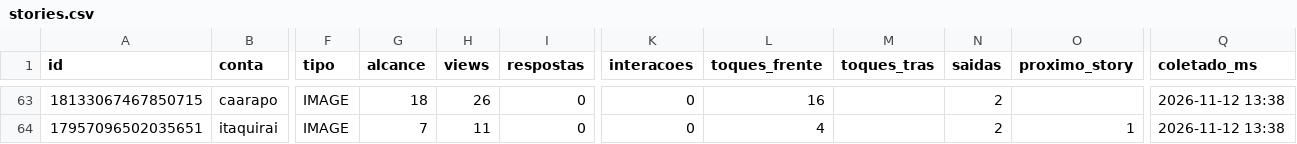
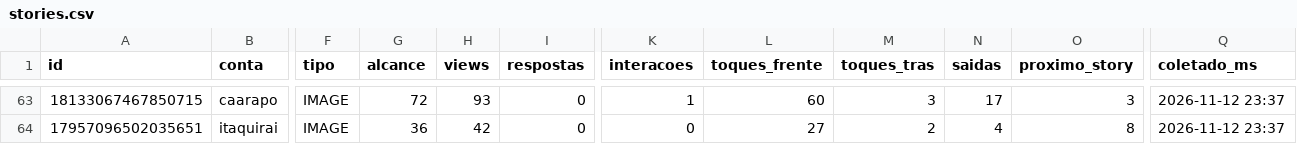
Before and after one commit to aliffstefano/Socialmidia, a CSV file: dados/stories.csv, drawn as a sheet; only a part is shown, gaps mark what is left out; the diff covers the shown part only; the diff names each change by its address in the sheet, - before the commit and + after, or states it on an @@ line.

```diff
--- a/dados/stories.csv
+++ b/dados/stories.csv
-G63 (alcance): 18
+G63 (alcance): 72
-H63 (views): 26
+H63 (views): 93
-K63 (interacoes): 0
+K63 (interacoes): 1
-L63 (toques_frente): 16
+L63 (toques_frente): 60
-M63 (toques_tras): (empty)
+M63 (toques_tras): 3
-N63 (saidas): 2
+N63 (saidas): 17
-O63 (proximo_story): (empty)
+O63 (proximo_story): 3
-Q63:Q64 (coletado_ms): 2026-11-12 13:38
+Q63:Q64 (coletado_ms): 2026-11-12 23:37
-G64 (alcance): 7
+G64 (alcance): 36
-H64 (views): 11
+H64 (views): 42
-L64 (toques_frente): 4
+L64 (toques_frente): 27
-M64 (toques_tras): (empty)
+M64 (toques_tras): 2
-N64 (saidas): 2
+N64 (saidas): 4
-O64 (proximo_story): 1
+O64 (proximo_story): 8
```
Also changed, not shown: 30 edited cells elsewhere in this file, dados/posts.csv.
